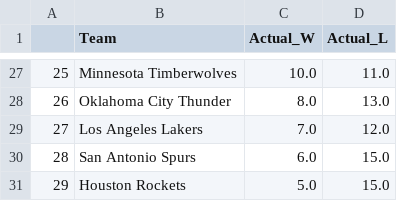
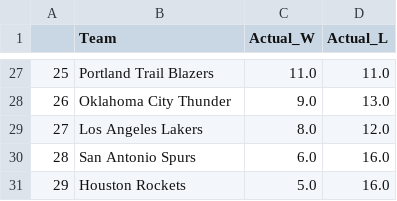
Before and after one commit to kobegatti/NBAGamePredictor, a CSV file: 2022-23/data/2022-23WLRecords.csv, drawn as a sheet; only a part is shown, gaps mark what is left out; the diff covers the shown part only.

```diff
--- a/2022-23/data/2022-23WLRecords.csv
+++ b/2022-23/data/2022-23WLRecords.csv
@@ -27,5 +27,5 @@
-25,Minnesota Timberwolves,10.0,11.0
-26,Oklahoma City Thunder,8.0,13.0
-27,Los Angeles Lakers,7.0,12.0
-28,San Antonio Spurs,6.0,15.0
-29,Houston Rockets,5.0,15.0
+25,Portland Trail Blazers,11.0,11.0
+26,Oklahoma City Thunder,9.0,13.0
+27,Los Angeles Lakers,8.0,12.0
+28,San Antonio Spurs,6.0,16.0
+29,Houston Rockets,5.0,16.0
```
Also changed, not shown: 34 edited cells elsewhere in this file, 2022-23/data/2022-23.csv, 2022-23/data/2022-23_Predictions.csv, 1 other file.
